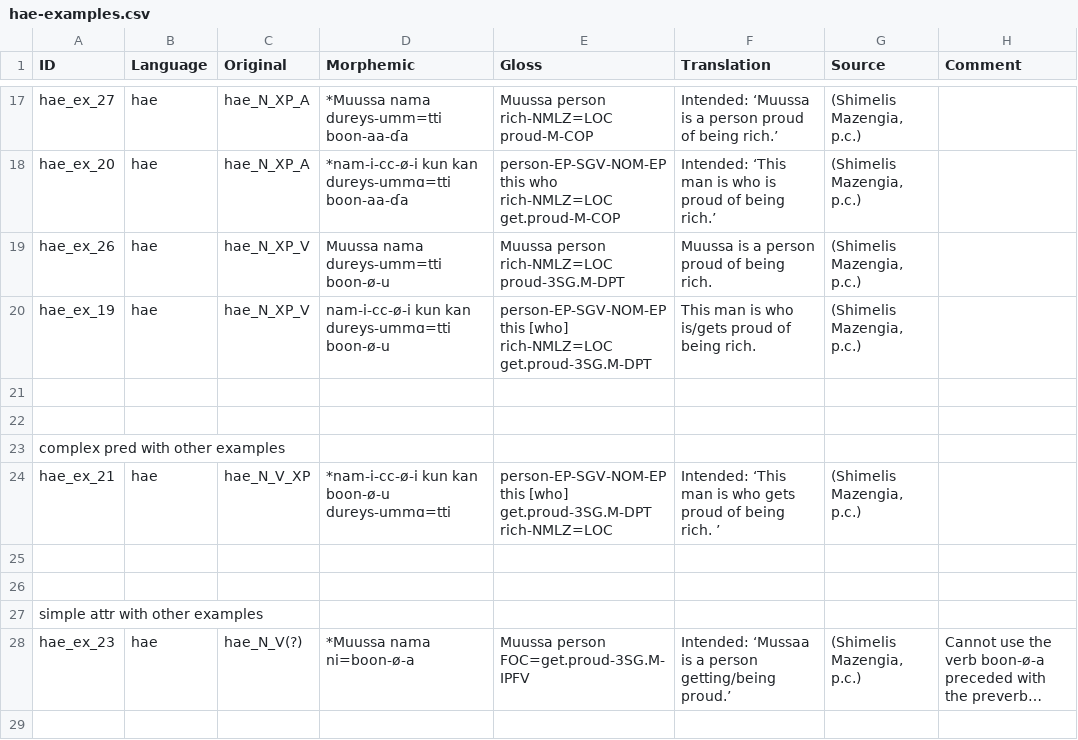
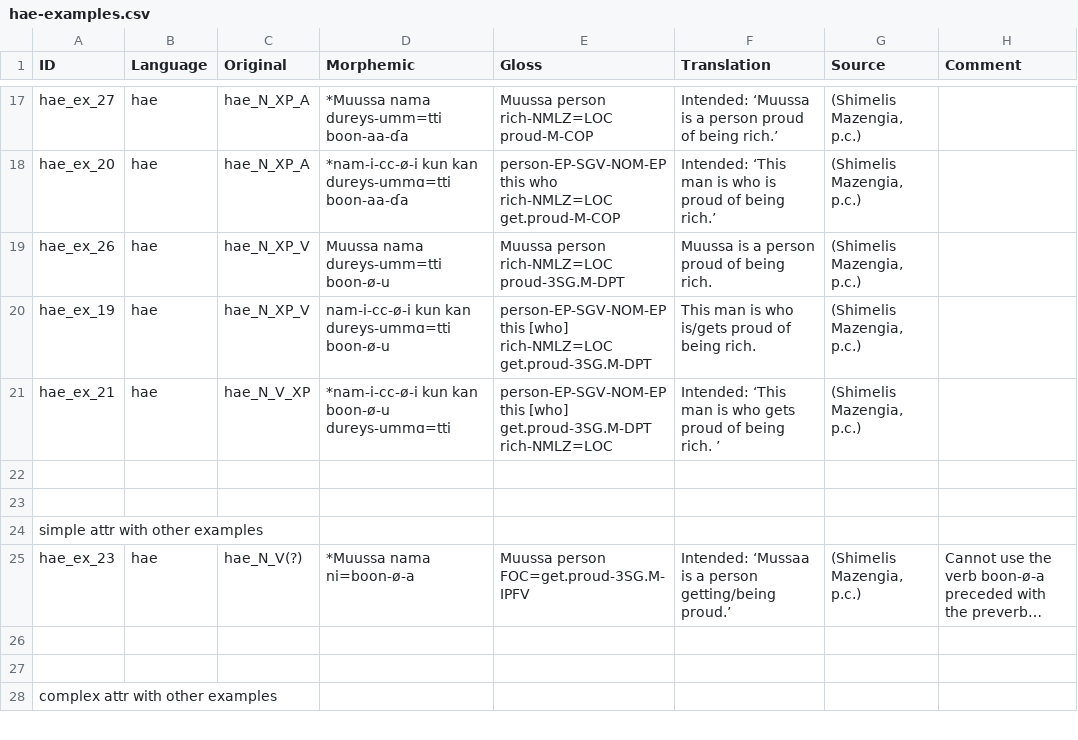
Before and after one commit to lxynk/nmdb-data, a CSV file: raw/hae-examples.csv, drawn as a sheet; only a part is shown, gaps mark what is left out; the shorter side is filled out with more unchanged rows; long unchanged cells end in …; the diff names each change by its address in the sheet, - before the commit and + after, or states it on an @@ line.

Commit message:
Update hae-examples.csv

```diff
--- a/raw/hae-examples.csv
+++ b/raw/hae-examples.csv
-row 21: (empty)
-row 22: (empty)
-row 23: complex pred with other examples
```
